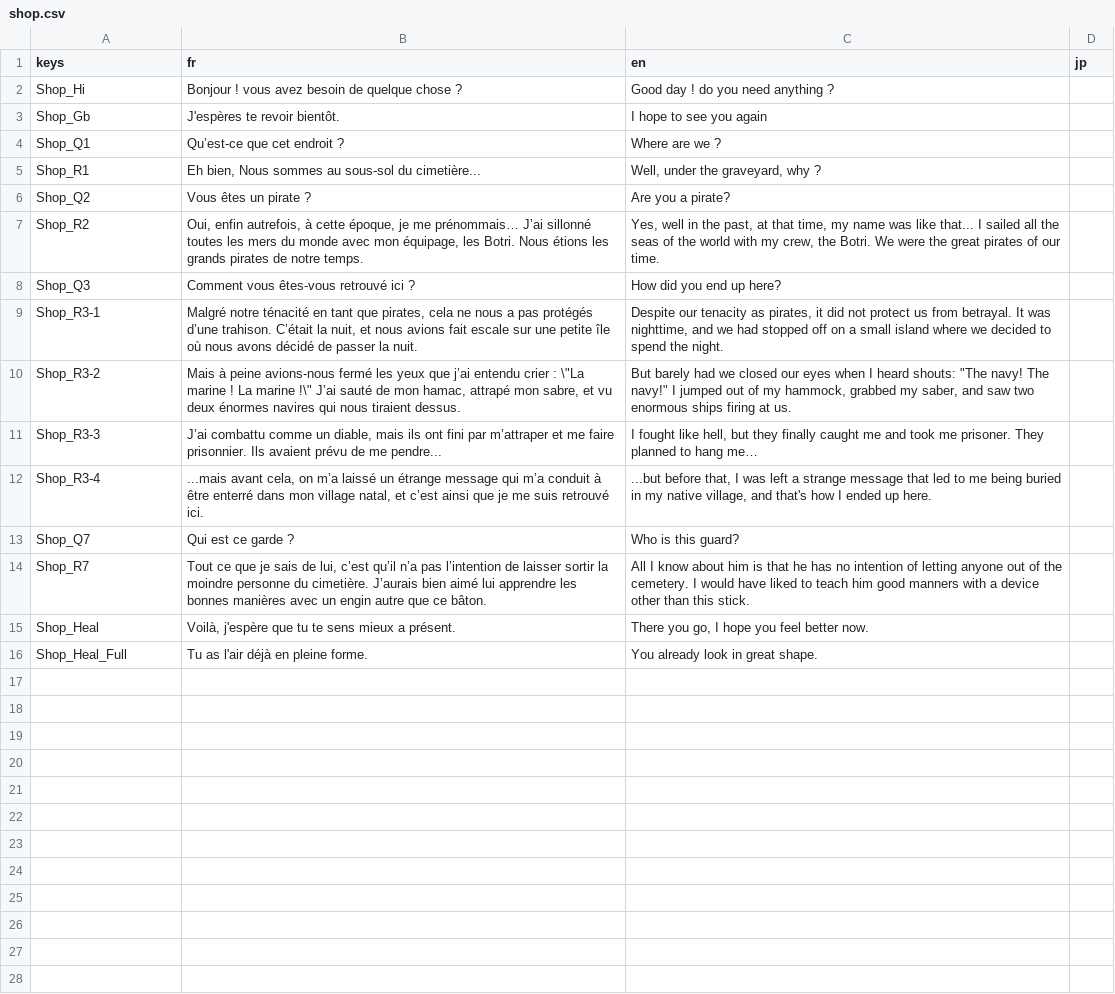
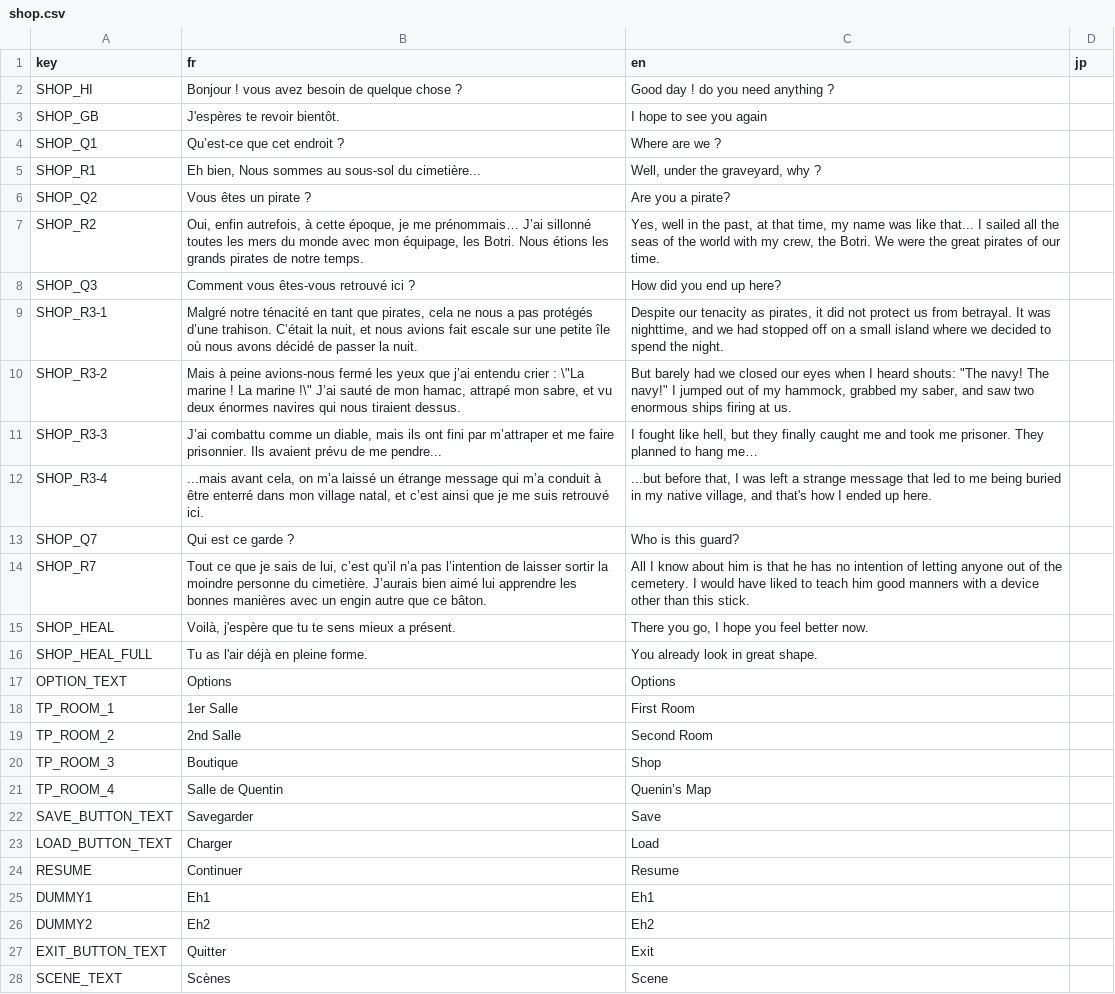
Before and after one commit to Frakif91/HollowKnightWannabe, a CSV file: Godot/Pot/shop.csv, drawn as a sheet.

```diff
--- a/Godot/Pot/shop.csv
+++ b/Godot/Pot/shop.csv
@@ -1,16 +1,28 @@
-keys    ,fr                                              ,en ,jp
-Shop_Hi ,Bonjour ! vous avez besoin de quelque chose ?,Good day ! do you need anything ?,
-Shop_Gb,J'espères te revoir bientôt.,I hope to see you again,
-Shop_Q1 ,Qu’est-ce que cet endroit ?,Where are we ?,
-Shop_R1 ,"Eh bien, Nous sommes au sous-sol du cimetière...","Well, under the graveyard, why ?",
-Shop_Q2 ,Vous êtes un pirate ?,Are you a pirate?,
-Shop_R2 ,"Oui, enfin autrefois, à cette époque, je me prénommais… J’ai sillonné toutes les mers du monde avec mon équipage, les Botri. Nous étions les grands pirates de notre temps.","Yes, well in the past, at that time, my name was like that... I sailed all the seas of the world with my crew, the Botri. We were the great pirates of our time.",
-Shop_Q3 ,Comment vous êtes-vous retrouvé ici ?,How did you end up here?,
-Shop_R3-1,"Malgré notre ténacité en tant que pirates, cela ne nous a pas protégés d’une trahison. C’était la nuit, et nous avions fait escale sur une petite île où nous avons décidé de passer la nuit.","Despite our tenacity as pirates, it did not protect us from betrayal. It was nighttime, and we had stopped off on a small island where we decided to spend the night.",
-Shop_R3-2,"Mais à peine avions-nous fermé les yeux que j’ai entendu crier : \""La marine ! La marine !\"" J’ai sauté de mon hamac, attrapé mon sabre, et vu deux énormes navires qui nous tiraient dessus.","But barely had we closed our eyes when I heard shouts: ""The navy! The navy!"" I jumped out of my hammock, grabbed my saber, and saw two enormous ships firing at us.",
-Shop_R3-3,"J’ai combattu comme un diable, mais ils ont fini par m’attraper et me faire prisonnier. Ils avaient prévu de me pendre..."," I fought like hell, but they finally caught me and took me prisoner. They planned to hang me…",
-Shop_R3-4,"...mais avant cela, on m’a laissé un étrange message qui m’a conduit à être enterré dans mon village natal, et c’est ainsi que je me suis retrouvé ici.","...but before that, I was left a strange message that led to me being buried in my native village, and that's how I ended up here.",
-Shop_Q7 ,Qui est ce garde ?,Who is this guard?,
-Shop_R7 ,"Tout ce que je sais de lui, c’est qu’il n’a pas l’intention de laisser sortir la moindre personne du cimetière. J’aurais bien aimé lui apprendre les bonnes manières avec un engin autre que ce bâton.",All I know about him is that he has no intention of letting anyone out of the cemetery. I would have liked to teach him good manners with a device other than this stick.,
-Shop_Heal,"Voilà, j'espère que tu te sens mieux a présent.","There you go, I hope you feel better now.",
-Shop_Heal_Full,Tu as l'air déjà en pleine forme.,You already look in great shape.,
+key,fr,en,jp
+SHOP_HI,Bonjour ! vous avez besoin de quelque chose ?,Good day ! do you need anything ?,
+SHOP_GB,J'espères te revoir bientôt.,I hope to see you again,
+SHOP_Q1,Qu’est-ce que cet endroit ?,Where are we ?,
+SHOP_R1,"Eh bien, Nous sommes au sous-sol du cimetière...","Well, under the graveyard, why ?",
+SHOP_Q2,Vous êtes un pirate ?,Are you a pirate?,
+SHOP_R2,"Oui, enfin autrefois, à cette époque, je me prénommais… J’ai sillonné toutes les mers du monde avec mon équipage, les Botri. Nous étions les grands pirates de notre temps.","Yes, well in the past, at that time, my name was like that... I sailed all the seas of the world with my crew, the Botri. We were the great pirates of our time.",
+SHOP_Q3,Comment vous êtes-vous retrouvé ici ?,How did you end up here?,
+SHOP_R3-1,"Malgré notre ténacité en tant que pirates, cela ne nous a pas protégés d’une trahison. C’était la nuit, et nous avions fait escale sur une petite île où nous avons décidé de passer la nuit.","Despite our tenacity as pirates, it did not protect us from betrayal. It was nighttime, and we had stopped off on a small island where we decided to spend the night.",
+SHOP_R3-2,"Mais à peine avions-nous fermé les yeux que j’ai entendu crier : \""La marine ! La marine !\"" J’ai sauté de mon hamac, attrapé mon sabre, et vu deux énormes navires qui nous tiraient dessus.","But barely had we closed our eyes when I heard shouts: ""The navy! The navy!"" I jumped out of my hammock, grabbed my saber, and saw two enormous ships firing at us.",
+SHOP_R3-3,"J’ai combattu comme un diable, mais ils ont fini par m’attraper et me faire prisonnier. Ils avaient prévu de me pendre..."," I fought like hell, but they finally caught me and took me prisoner. They planned to hang me…",
+SHOP_R3-4,"...mais avant cela, on m’a laissé un étrange message qui m’a conduit à être enterré dans mon village natal, et c’est ainsi que je me suis retrouvé ici.","...but before that, I was left a strange message that led to me being buried in my native village, and that's how I ended up here.",
+SHOP_Q7,Qui est ce garde ?,Who is this guard?,
+SHOP_R7,"Tout ce que je sais de lui, c’est qu’il n’a pas l’intention de laisser sortir la moindre personne du cimetière. J’aurais bien aimé lui apprendre les bonnes manières avec un engin autre que ce bâton.",All I know about him is that he has no intention of letting anyone out of the cemetery. I would have liked to teach him good manners with a device other than this stick.,
+SHOP_HEAL,"Voilà, j'espère que tu te sens mieux a présent.","There you go, I hope you feel better now.",
+SHOP_HEAL_FULL,Tu as l'air déjà en pleine forme.,You already look in great shape.,
+OPTION_TEXT,Options,Options,
+TP_ROOM_1,1er Salle,First Room,
+TP_ROOM_2,2nd Salle,Second Room,
+TP_ROOM_3,Boutique,Shop,
+TP_ROOM_4,Salle de Quentin,Quenin’s Map,
+SAVE_BUTTON_TEXT,Savegarder,Save,
+LOAD_BUTTON_TEXT,Charger,Load,
+RESUME,Continuer,Resume,
+DUMMY1,Eh1,Eh1,
+DUMMY2,Eh2,Eh2,
+EXIT_BUTTON_TEXT,Quitter,Exit,
+SCENE_TEXT,Scènes,Scene
```
Also changed, not shown: 40 other files.
